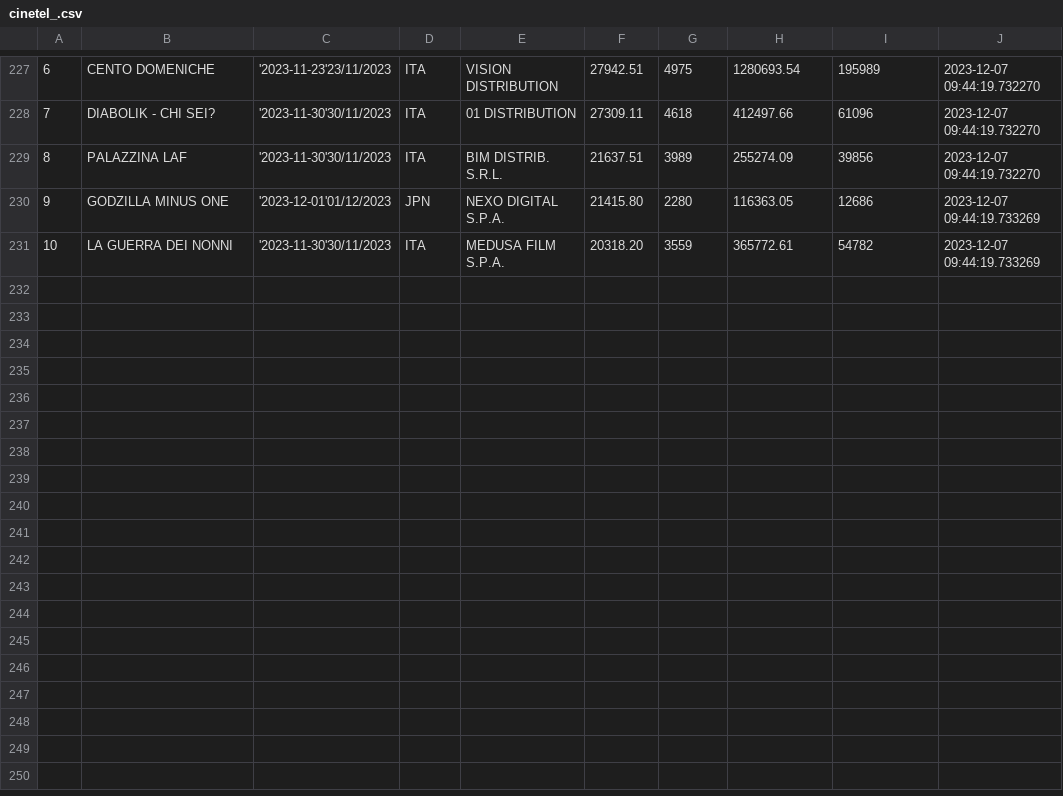
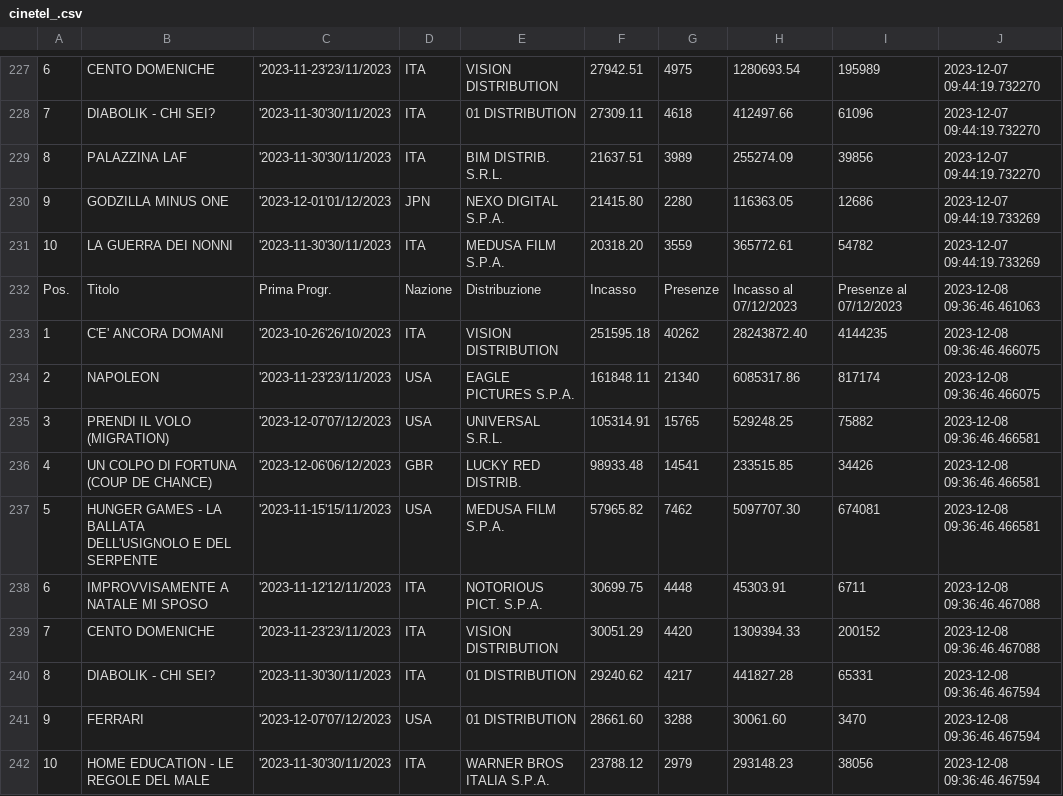
Before and after one commit to ciareghi/data_analysis_python, a CSV file: cinetel/cinetel_.csv, drawn as a sheet; only a part is shown, gaps mark what is left out; the diff names each change by its address in the sheet, - before the commit and + after, or states it on an @@ line.

Commit message:
updated data and visualization

```diff
--- a/cinetel/cinetel_.csv
+++ b/cinetel/cinetel_.csv
+row 232: Pos. | Titolo | Prima Progr. | Nazione | Distribuzione | Incasso | Presenze | Incasso al 07/12/2023 | Presenze al 07/12/2023 | 2023-12-08 09:36:46.461063
+row 233: 1 | C'E' ANCORA DOMANI | '2023-10-26'26/10/2023 | ITA | VISION DISTRIBUTION | 251595.18 | 40262 | 28243872.40 | 4144235 | 2023-12-08 09:36:46.466075
+row 234: 2 | NAPOLEON | '2023-11-23'23/11/2023 | USA | EAGLE PICTURES S.P.A. | 161848.11 | 21340 | 6085317.86 | 817174 | 2023-12-08 09:36:46.466075
+row 235: 3 | PRENDI IL VOLO (MIGRATION) | '2023-12-07'07/12/2023 | USA | UNIVERSAL S.R.L. | 105314.91 | 15765 | 529248.25 | 75882 | 2023-12-08 09:36:46.466581
+row 236: 4 | UN COLPO DI FORTUNA (COUP DE CHANCE) | '2023-12-06'06/12/2023 | GBR | LUCKY RED DISTRIB. | 98933.48 | 14541 | 233515.85 | 34426 | 2023-12-08 09:36:46.466581
+row 237: 5 | HUNGER GAMES - LA BALLATA DELL'USIGNOLO E DEL SERPENTE | '2023-11-15'15/11/2023 | USA | MEDUSA FILM S.P.A. | 57965.82 | 7462 | 5097707.30 | 674081 | 2023-12-08 09:36:46.466581
+row 238: 6 | IMPROVVISAMENTE A NATALE MI SPOSO | '2023-11-12'12/11/2023 | ITA | NOTORIOUS PICT. S.P.A. | 30699.75 | 4448 | 45303.91 | 6711 | 2023-12-08 09:36:46.467088
+row 239: 7 | CENTO DOMENICHE | '2023-11-23'23/11/2023 | ITA | VISION DISTRIBUTION | 30051.29 | 4420 | 1309394.33 | 200152 | 2023-12-08 09:36:46.467088
+row 240: 8 | DIABOLIK - CHI SEI? | '2023-11-30'30/11/2023 | ITA | 01 DISTRIBUTION | 29240.62 | 4217 | 441827.28 | 65331 | 2023-12-08 09:36:46.467594
+row 241: 9 | FERRARI | '2023-12-07'07/12/2023 | USA | 01 DISTRIBUTION | 28661.60 | 3288 | 30061.60 | 3470 | 2023-12-08 09:36:46.467594
+row 242: 10 | HOME EDUCATION - LE REGOLE DEL MALE | '2023-11-30'30/11/2023 | ITA | WARNER BROS ITALIA S.P.A. | 23788.12 | 2979 | 293148.23 | 38056 | 2023-12-08 09:36:46.467594
```
Also changed, not shown: cinetel/cinetel_clean.csv, 2 other files.
